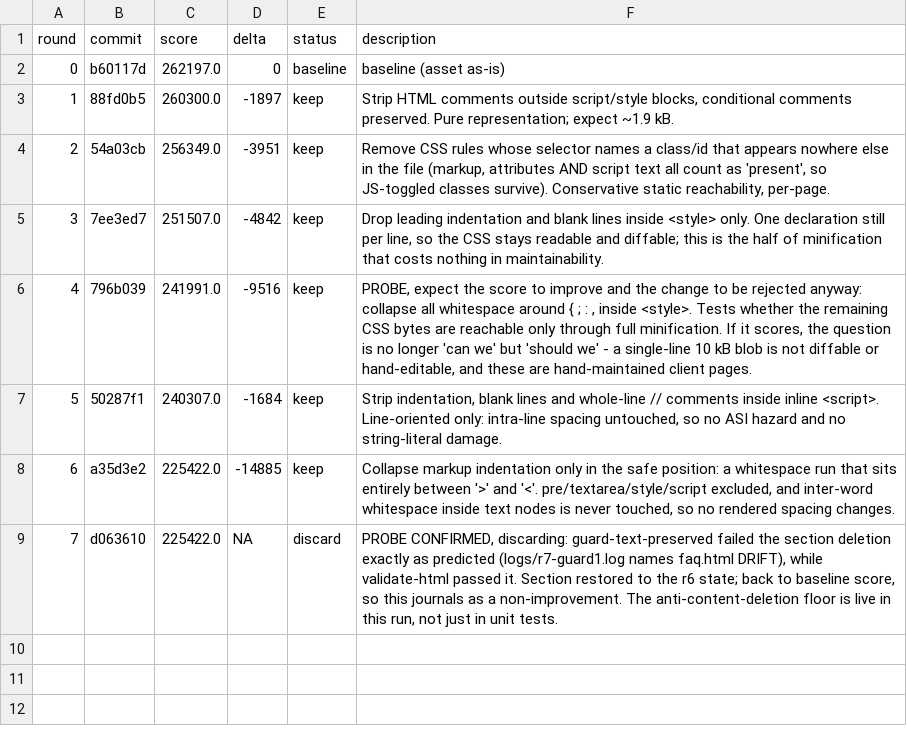
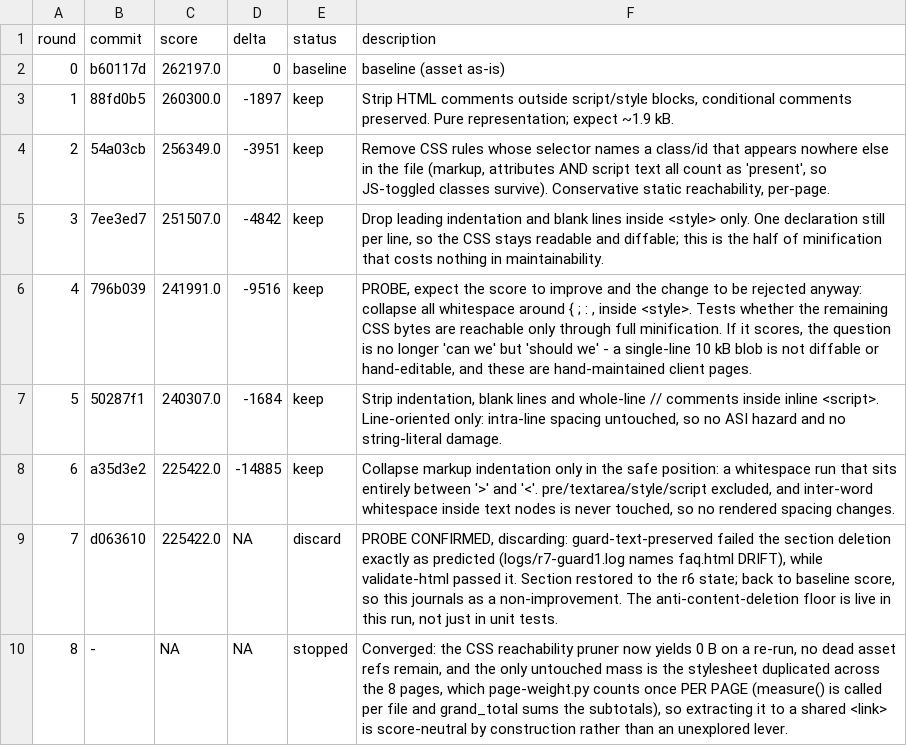
Before and after one commit to 011matthias/agentic-ops1.01, a TSV file: docs/optimize/platform-alpha-research-weight/results.tsv, drawn as a sheet; the diff names each change by its address in the sheet, - before the commit and + after, or states it on an @@ line.

Commit message:
experiment(platform-alpha-research-weight): stopped (Converged: the CSS reachability pruner now yields 0 B on a re-run, no dead asset refs remain, and the only untouched mass is the stylesheet duplicated across the 8 pages, which page-weight.py counts once PER PAGE (measure() is called per file and grand_total sums the subtotals), so extracting it to a shared <link> is score-neutral by construction rather than an unexplored lever.)

```diff
--- a/docs/optimize/platform-alpha-research-weight/results.tsv
+++ b/docs/optimize/platform-alpha-research-weight/results.tsv
+row 10: 8 | - | NA | NA | stopped | Converged: the CSS reachability pruner now yields 0 B on a re-run, no dead asset refs remain, and the only untouched mass is the stylesheet duplicated across the 8 pages, which page-weight.py counts once PER PAGE (measure() is called per file and grand_total sums the subtotals), so extracting it to a shared <link> is score-neutral by construction rather than an unexplored lever.
```
